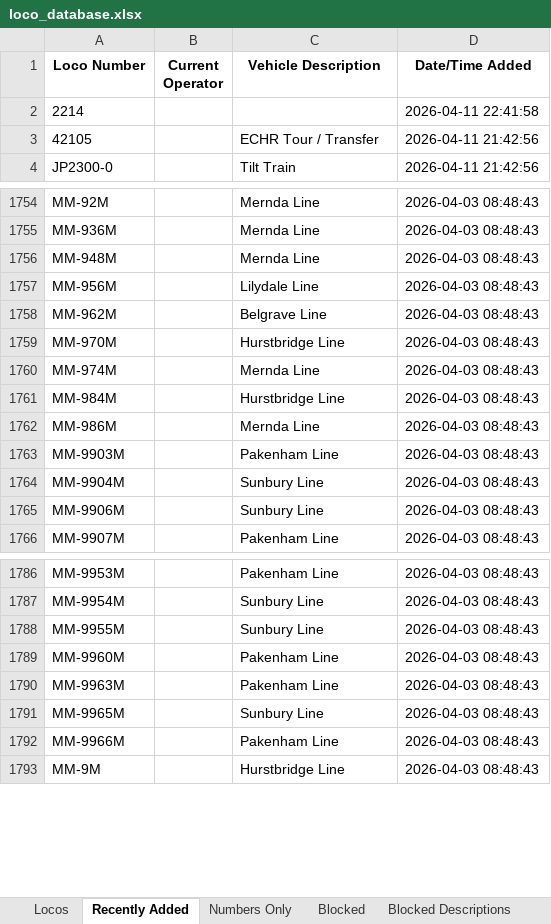
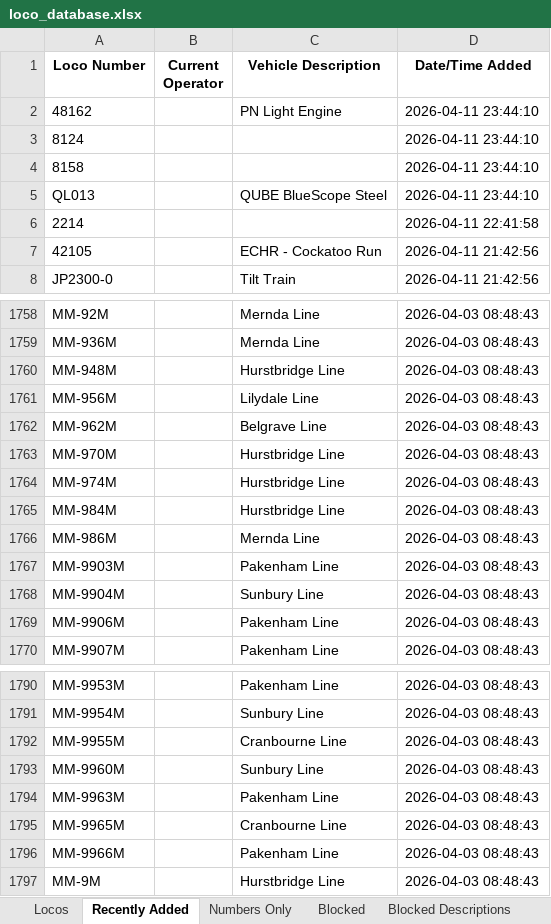
Before and after one commit to grahame21/railops-backend, an Excel workbook: static/downloads/loco_database.xlsx, sheet Recently Added, drawn as a sheet; only a part is shown, gaps mark what is left out; values as stored, in another font and other column widths than the file's, no borders; addresses are those after the commit; the diff covers the shown part only; the diff names each change by its address in the sheet, - before the commit and + after, or states it on an @@ line.

```diff
--- a/static/downloads/loco_database.xlsx (sheet Recently Added)
+++ b/static/downloads/loco_database.xlsx (sheet Recently Added)
+row 2: 48162 |  | PN Light Engine | 2026-04-11 23:44:10
+row 3: 8124 |  |  | 2026-04-11 23:44:10
+row 4: 8158 |  |  | 2026-04-11 23:44:10
+row 5: QL013 |  | QUBE BlueScope Steel | 2026-04-11 23:44:10
-C7 (Vehicle Description): ECHR Tour / Transfer
+C7 (Vehicle Description): ECHR - Cockatoo Run
-C1760 (Vehicle Description): Mernda Line
+C1760 (Vehicle Description): Hurstbridge Line
-C1764 (Vehicle Description): Mernda Line
+C1764 (Vehicle Description): Hurstbridge Line
-C1769 (Vehicle Description): Sunbury Line
+C1769 (Vehicle Description): Pakenham Line
-C1792 (Vehicle Description): Sunbury Line
+C1792 (Vehicle Description): Cranbourne Line
-C1793 (Vehicle Description): Pakenham Line
+C1793 (Vehicle Description): Sunbury Line
-C1795 (Vehicle Description): Sunbury Line
+C1795 (Vehicle Description): Cranbourne Line
```
Also changed, not shown: 35 edited cells elsewhere in this sheet, sheet Numbers Only, sheet Locos, static/downloads/loco_numbers_only.xlsx, 9 other files.
